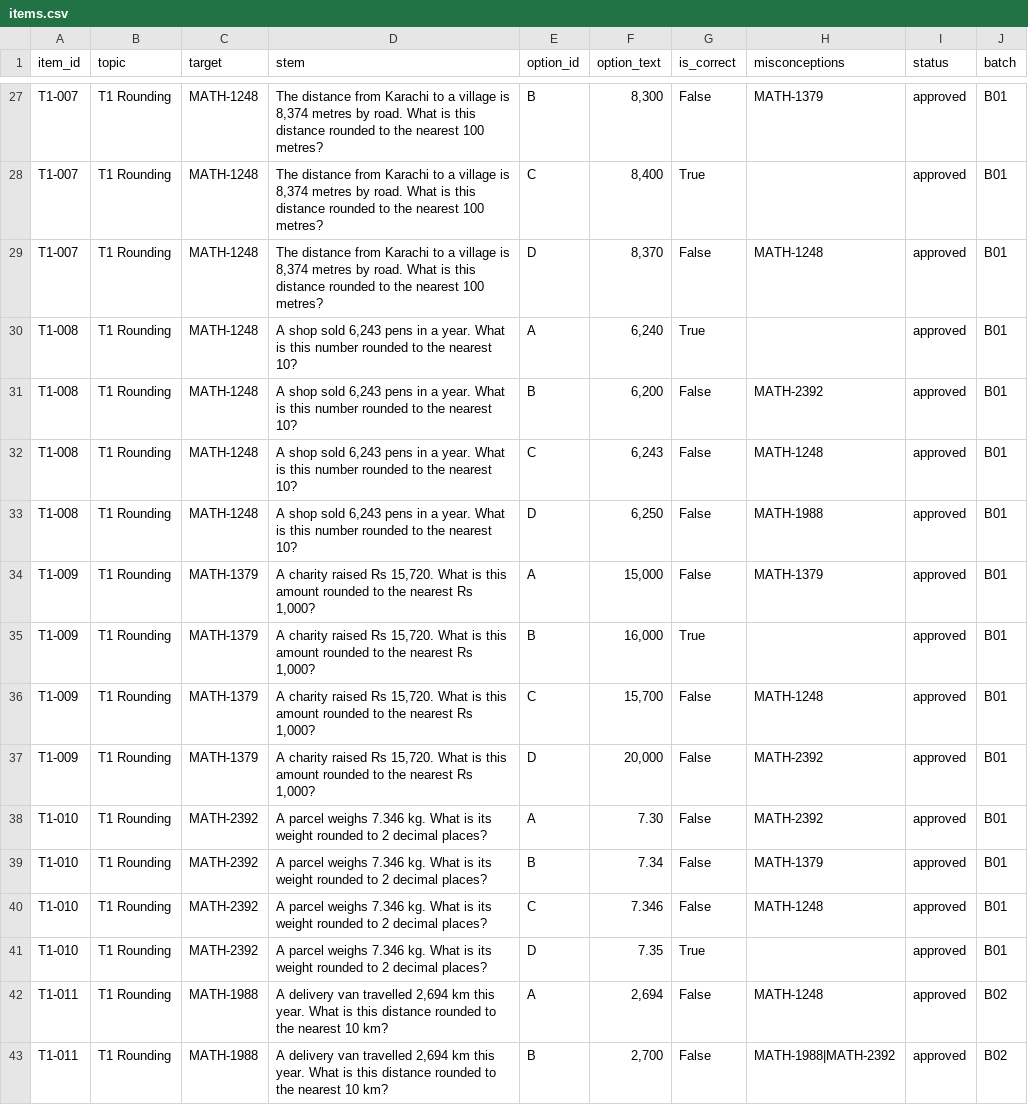
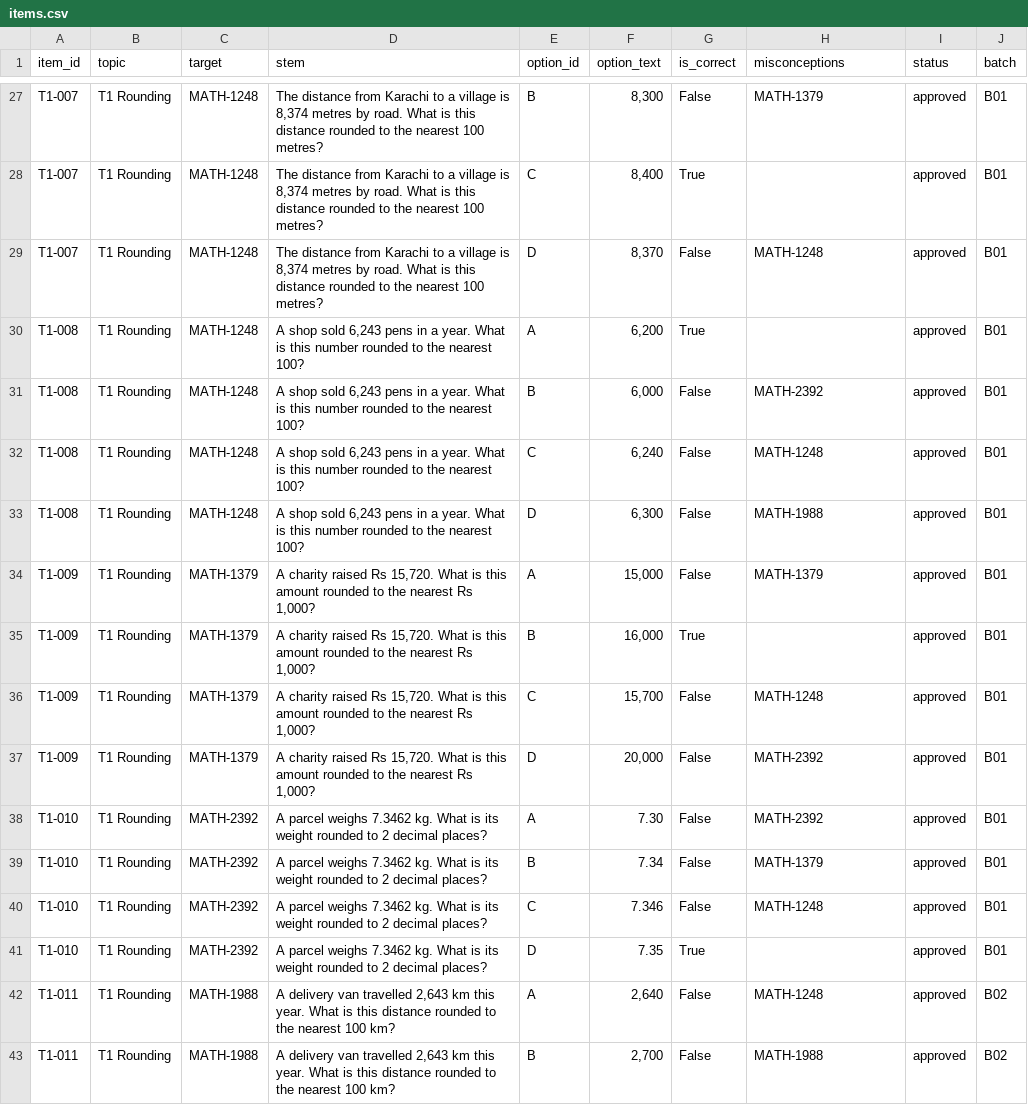
Before and after one commit to sonder-fyp/SONDER, a CSV file: data/Maths_v2/bank/items.csv, drawn as a sheet; only a part is shown, gaps mark what is left out; the diff covers the shown part only.

Commit message:
L1 fixed no more weak evidence daataset items

```diff
--- a/data/Maths_v2/bank/items.csv
+++ b/data/Maths_v2/bank/items.csv
@@ -29,6 +29,6 @@ T1-007,T1 Rounding,MATH-1248,"The distance from Karachi to a village is 8,374 me
 T1-007,T1 Rounding,MATH-1248,"The distance from Karachi to a village is 8,374 metres by road. What is this distance rounded to the nearest 100 metres?",D,"8,370",False,MATH-1248,approved,B01
-T1-008,T1 Rounding,MATH-1248,"A shop sold 6,243 pens in a year. What is this number rounded to the nearest 10?",A,"6,240",True,,approved,B01
-T1-008,T1 Rounding,MATH-1248,"A shop sold 6,243 pens in a year. What is this number rounded to the nearest 10?",B,"6,200",False,MATH-2392,approved,B01
-T1-008,T1 Rounding,MATH-1248,"A shop sold 6,243 pens in a year. What is this number rounded to the nearest 10?",C,"6,243",False,MATH-1248,approved,B01
-T1-008,T1 Rounding,MATH-1248,"A shop sold 6,243 pens in a year. What is this number rounded to the nearest 10?",D,"6,250",False,MATH-1988,approved,B01
+T1-008,T1 Rounding,MATH-1248,"A shop sold 6,243 pens in a year. What is this number rounded to the nearest 100?",A,"6,200",True,,approved,B01
+T1-008,T1 Rounding,MATH-1248,"A shop sold 6,243 pens in a year. What is this number rounded to the nearest 100?",B,"6,000",False,MATH-2392,approved,B01
+T1-008,T1 Rounding,MATH-1248,"A shop sold 6,243 pens in a year. What is this number rounded to the nearest 100?",C,"6,240",False,MATH-1248,approved,B01
+T1-008,T1 Rounding,MATH-1248,"A shop sold 6,243 pens in a year. What is this number rounded to the nearest 100?",D,"6,300",False,MATH-1988,approved,B01
 T1-009,T1 Rounding,MATH-1379,"A charity raised Rs 15,720. What is this amount rounded to the nearest Rs 1,000?",A,"15,000",False,MATH-1379,approved,B01
@@ -37,7 +37,7 @@ T1-009,T1 Rounding,MATH-1379,"A charity raised Rs 15,720. What is this amount ro
 T1-009,T1 Rounding,MATH-1379,"A charity raised Rs 15,720. What is this amount rounded to the nearest Rs 1,000?",D,"20,000",False,MATH-2392,approved,B01
-T1-010,T1 Rounding,MATH-2392,A parcel weighs 7.346 kg. What is its weight rounded to 2 decimal places?,A,7.30,False,MATH-2392,approved,B01
-T1-010,T1 Rounding,MATH-2392,A parcel weighs 7.346 kg. What is its weight rounded to 2 decimal places?,B,7.34,False,MATH-1379,approved,B01
-T1-010,T1 Rounding,MATH-2392,A parcel weighs 7.346 kg. What is its weight rounded to 2 decimal places?,C,7.346,False,MATH-1248,approved,B01
-T1-010,T1 Rounding,MATH-2392,A parcel weighs 7.346 kg. What is its weight rounded to 2 decimal places?,D,7.35,True,,approved,B01
-T1-011,T1 Rounding,MATH-1988,"A delivery van travelled 2,694 km this year. What is this distance rounded to the nearest 10 km?",A,"2,694",False,MATH-1248,approved,B02
-T1-011,T1 Rounding,MATH-1988,"A delivery van travelled 2,694 km this year. What is this distance rounded to the nearest 10 km?",B,"2,700",False,MATH-1988|MATH-2392,approved,B02
+T1-010,T1 Rounding,MATH-2392,A parcel weighs 7.3462 kg. What is its weight rounded to 2 decimal places?,A,7.30,False,MATH-2392,approved,B01
+T1-010,T1 Rounding,MATH-2392,A parcel weighs 7.3462 kg. What is its weight rounded to 2 decimal places?,B,7.34,False,MATH-1379,approved,B01
+T1-010,T1 Rounding,MATH-2392,A parcel weighs 7.3462 kg. What is its weight rounded to 2 decimal places?,C,7.346,False,MATH-1248,approved,B01
+T1-010,T1 Rounding,MATH-2392,A parcel weighs 7.3462 kg. What is its weight rounded to 2 decimal places?,D,7.35,True,,approved,B01
+T1-011,T1 Rounding,MATH-1988,"A delivery van travelled 2,643 km this year. What is this distance rounded to the nearest 100 km?",A,"2,640",False,MATH-1248,approved,B02
+T1-011,T1 Rounding,MATH-1988,"A delivery van travelled 2,643 km this year. What is this distance rounded to the nearest 100 km?",B,"2,700",False,MATH-1988,approved,B02
```
Also changed, not shown: 51 edited cells elsewhere in this file, data/Maths_v2/batches/B01_T1_rounding_A_long.csv, data/Maths_v2/batches/B02_T1_rounding_B_long.csv, 12 other files.
